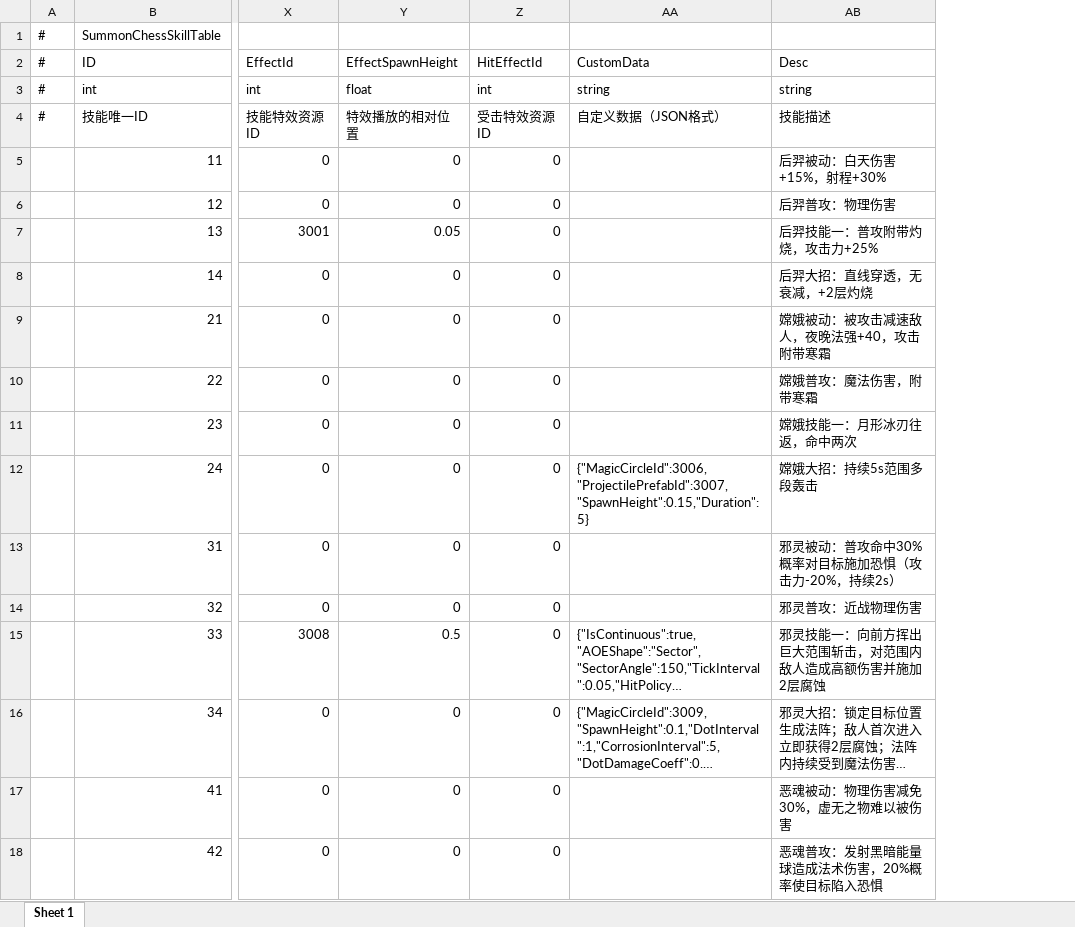
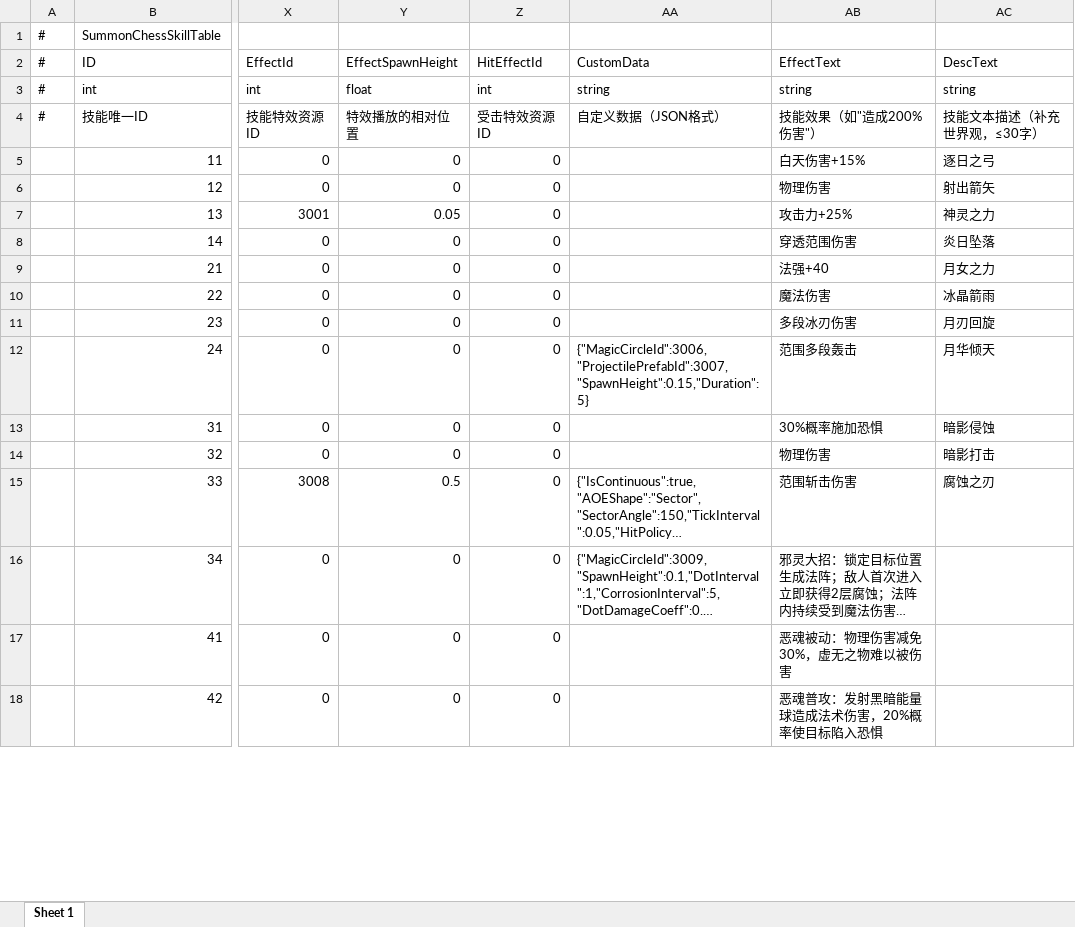
Before and after one commit to TXYzznc/GP, an Excel workbook: AAAGameData/DataTables/SummonChessSkillTable.xlsx, sheet Sheet 1, drawn as a sheet; only a part is shown, gaps mark what is left out; long unchanged cells end in …; values as stored, in another font and other column widths than the file's, no borders; the diff names each change by its address in the sheet, - before the commit and + after, or states it on an @@ line.

Commit message:
feat: 配置表更新
- TreasureTable：宝物表新增/更新字段
- SummonChessTable：棋子表配置更新
- SummonChessSkillTable：棋子技能表更新
- MapSpawnTable：地图生成表配置
- 自动生成对应的 .txt 和 .cs 文件

```diff
--- a/AAAGameData/DataTables/SummonChessSkillTable.xlsx (sheet Sheet 1)
+++ b/AAAGameData/DataTables/SummonChessSkillTable.xlsx (sheet Sheet 1)
+column AC (DescText), rows 3-15: string | 技能文本描述（补充世界观，≤30字） | 逐日之弓 | 射出箭矢 | 神灵之力 | 炎日坠落 | 月女之力 | 冰晶箭雨 | 月刃回旋 | 月华倾天 | 暗影侵蚀 | 暗影打击 | 腐蚀之刃
-AB2: Desc
+AB2: EffectText
-AB4 (EffectText): 技能描述
+AB4 (EffectText): 技能效果（如"造成200%伤害"）
-AB5 (EffectText): 后羿被动：白天伤害+15%，射程+30%
+AB5 (EffectText): 白天伤害+15%
-AB6 (EffectText): 后羿普攻：物理伤害
+AB6 (EffectText): 物理伤害
-AB7 (EffectText): 后羿技能一：普攻附带灼烧，攻击力+25%
+AB7 (EffectText): 攻击力+25%
-AB8 (EffectText): 后羿大招：直线穿透，无衰减，+2层灼烧
+AB8 (EffectText): 穿透范围伤害
-AB9 (EffectText): 嫦娥被动：被攻击减速敌人，夜晚法强+40，攻击附带寒霜
+AB9 (EffectText): 法强+40
-AB10 (EffectText): 嫦娥普攻：魔法伤害，附带寒霜
+AB10 (EffectText): 魔法伤害
-AB11 (EffectText): 嫦娥技能一：月形冰刃往返，命中两次
+AB11 (EffectText): 多段冰刃伤害
-AB12 (EffectText): 嫦娥大招：持续5s范围多段轰击
+AB12 (EffectText): 范围多段轰击
-AB13 (EffectText): 邪灵被动：普攻命中30%概率对目标施加恐惧（攻击力-20%，持续2s）
+AB13 (EffectText): 30%概率施加恐惧
-AB14 (EffectText): 邪灵普攻：近战物理伤害
+AB14 (EffectText): 物理伤害
-AB15 (EffectText): 邪灵技能一：向前方挥出巨大范围斩击，对范围内敌人造成高额伤害并施加2层腐蚀
+AB15 (EffectText): 范围斩击伤害
```
Also changed, not shown: AAAGameData/DataTables/MapSpawnTable.xlsx, AAAGameData/DataTables/SummonChessTable.xlsx, 8 other files.
